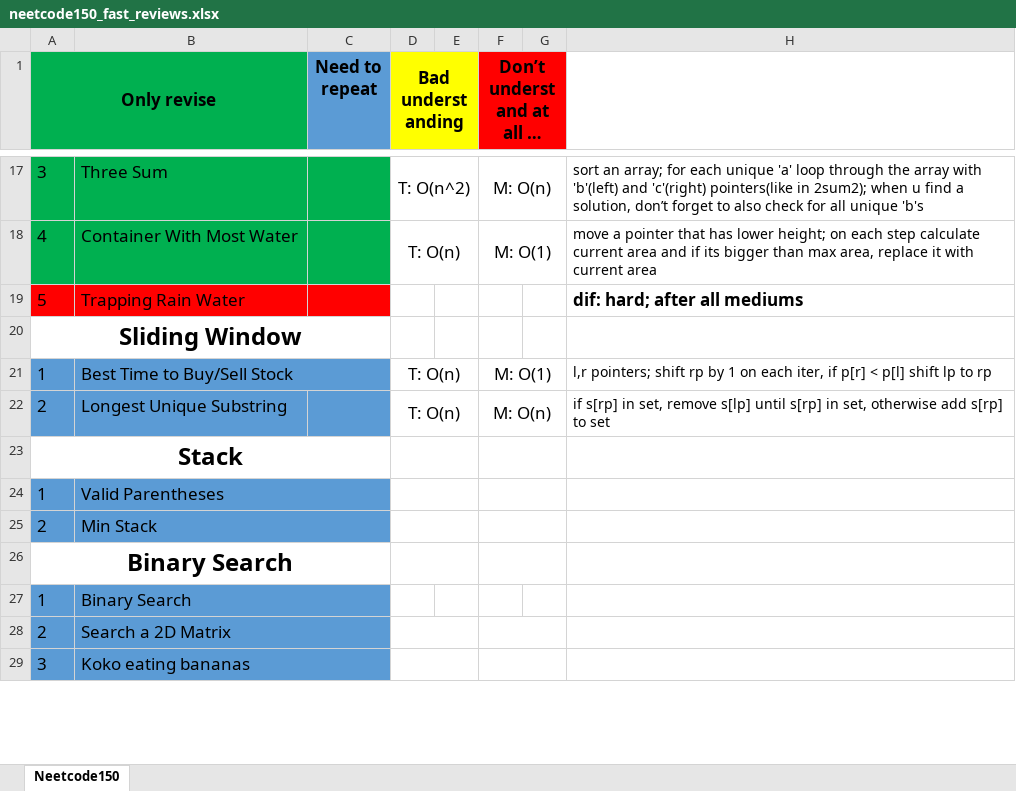
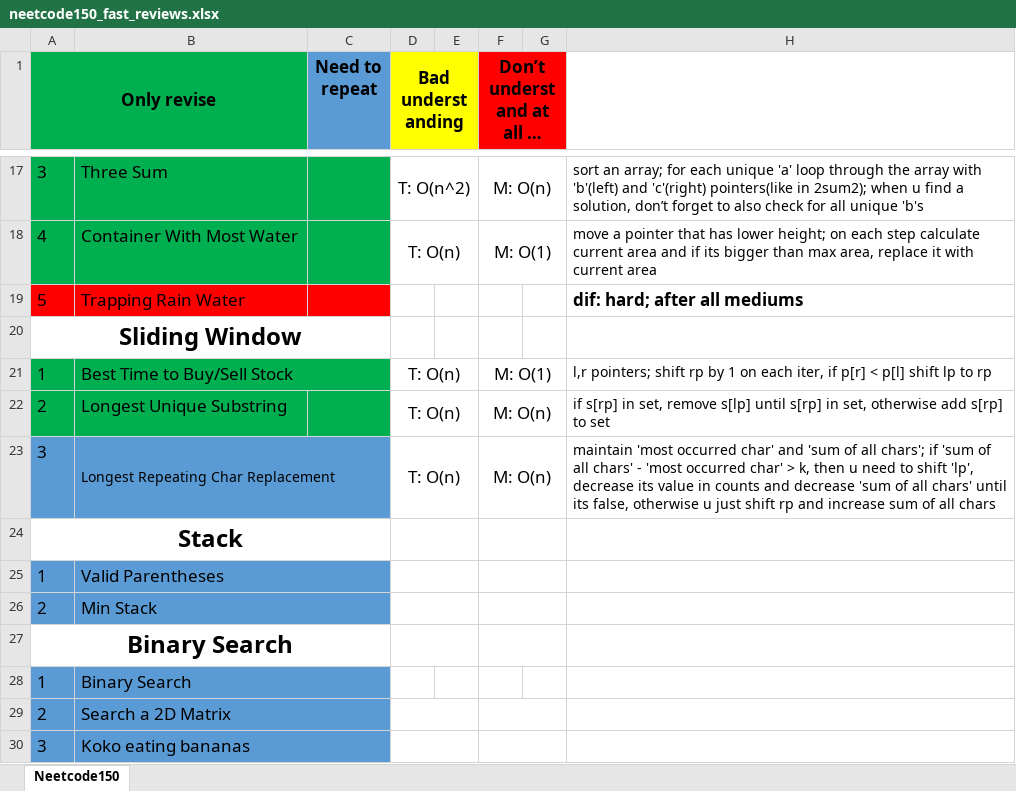
Before and after one commit to mys1erious/algorithms, an Excel workbook: neetcode_150/neetcode150_fast_reviews.xlsx, sheet Neetcode150, drawn as a sheet; only a part is shown, gaps mark what is left out; long unchanged cells end in …; values as stored, in another font and other column widths than the file's, no borders; the diff names each change by its address in the sheet, - before the commit and + after, or states it on an @@ line.

Commit message:
longest rep. char replacement done

```diff
--- a/neetcode_150/neetcode150_fast_reviews.xlsx (sheet Neetcode150)
+++ b/neetcode_150/neetcode150_fast_reviews.xlsx (sheet Neetcode150)
-A21:C22 fill: #5B9BD5
+A21:C22 fill: #00B050
+row 23: 3 | Longest Repeating Char Replacement |  | T: O(n) |  | M: O(n) |  | maintain 'most occurred char' and 'sum of all chars'; if 'sum of all chars' - 'most occurred char' > k, then u need to shift 'lp', decrease its value in counts and decrease 'sum of all chars' until its false, otherwise u just shift rp and increase sum of all chars
```
Also changed, not shown: 2 other files.
